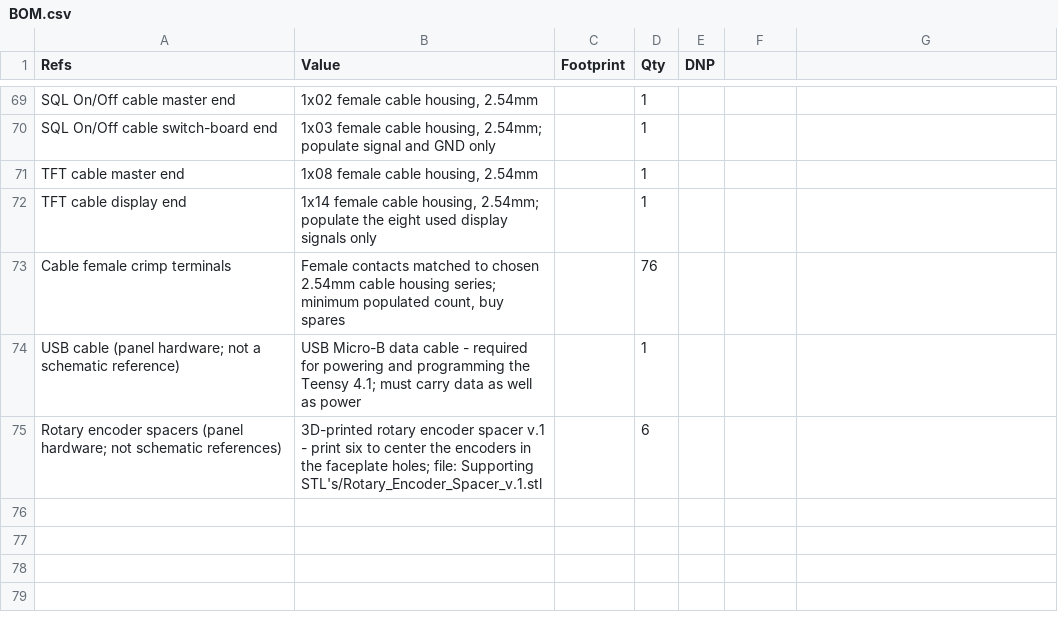
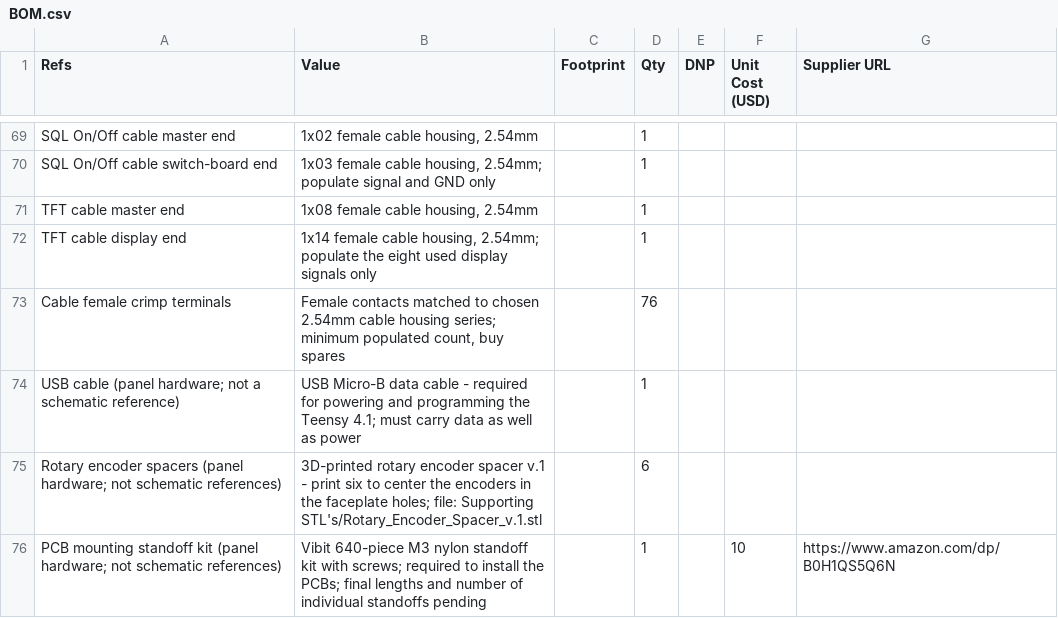
Before and after one commit to dgdimick/ARC-210-DCS-Display, a CSV file: parts/BOM.csv, drawn as a sheet; only a part is shown, gaps mark what is left out; the diff names each change by its address in the sheet, - before the commit and + after, or states it on an @@ line.

```diff
--- a/parts/BOM.csv
+++ b/parts/BOM.csv
-F1: (empty)
+F1: Unit Cost (USD)
-G1: (empty)
+G1: Supplier URL
+row 76: PCB mounting standoff kit (panel hardware; not schematic references) | Vibit 640-piece M3 nylon standoff kit with screws; required to install the PCBs; final lengths and number of individual standoffs pending |  | 1 |  | 10 | https://www.amazon.com/dp/B0H1QS5Q6N
```
Also changed, not shown: 30 other files.
